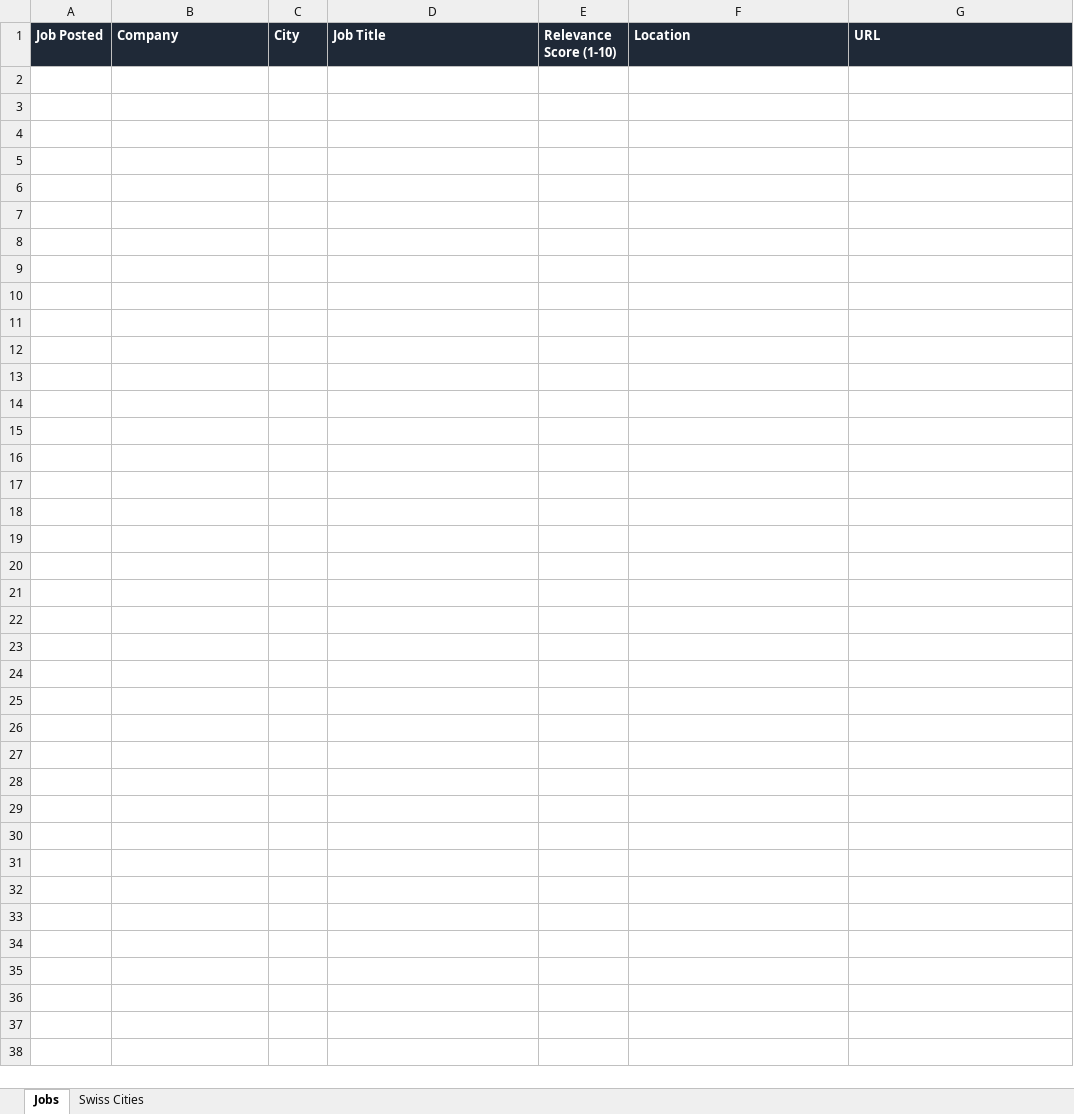
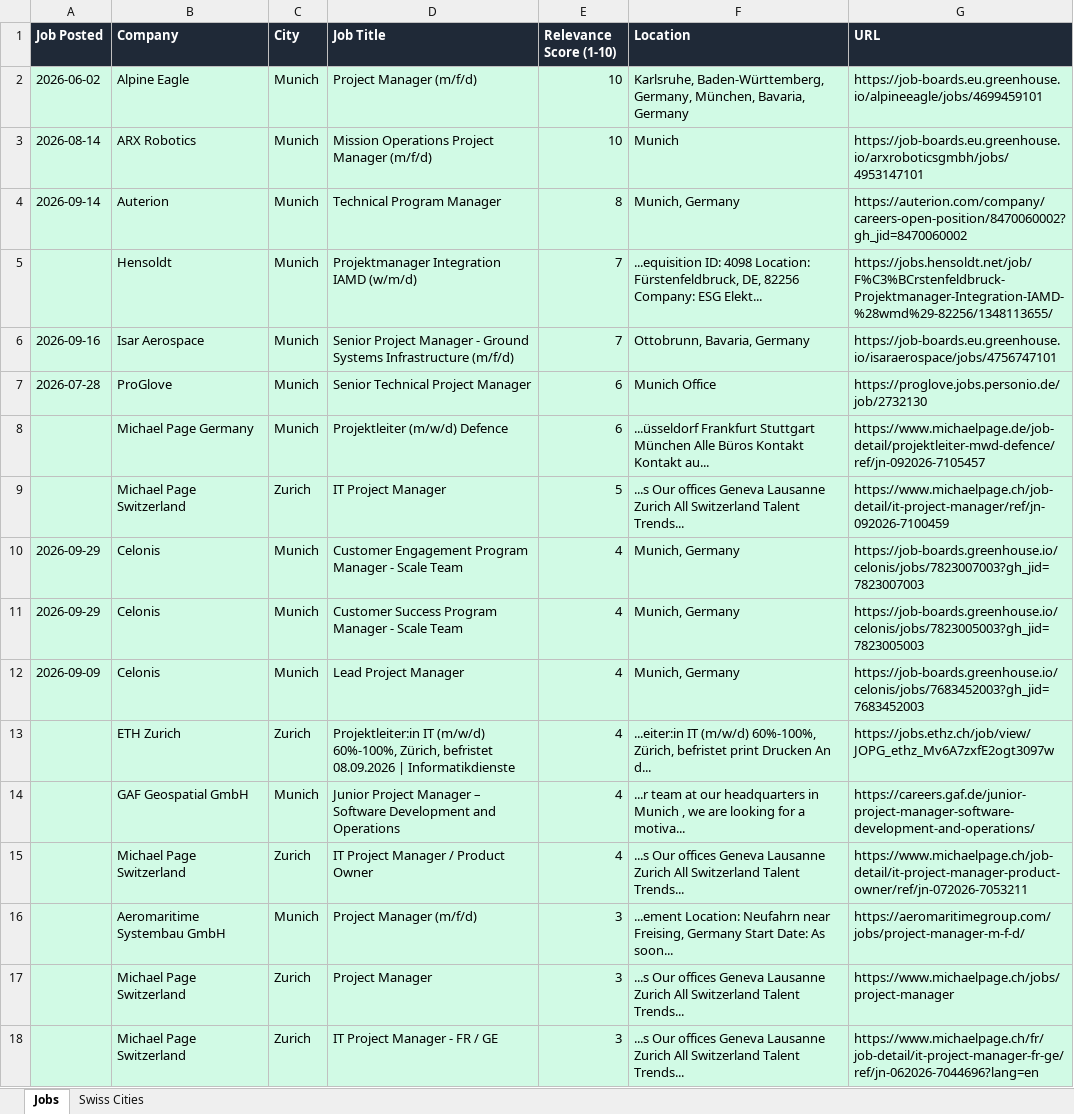
Before and after one commit to ifeellikeadev/Trackernew, an Excel workbook: data/job_tracker.xlsx, sheet Jobs, drawn as a sheet; values as stored, in another font and other column widths than the file's, no borders; the diff names each change by its address in the sheet, - before the commit and + after, or states it on an @@ line.

```diff
--- a/data/job_tracker.xlsx (sheet Jobs)
+++ b/data/job_tracker.xlsx (sheet Jobs)
+row 2: 2026-06-02 | Alpine Eagle | Munich | Project Manager (m/f/d) | 10 | Karlsruhe, Baden-Württemberg, Germany, München, Bavaria, Germany | https://job-boards.eu.greenhouse.io/alpineeagle/jobs/4699459101
+row 3: 2026-08-14 | ARX Robotics | Munich | Mission Operations Project Manager (m/f/d) | 10 | Munich | https://job-boards.eu.greenhouse.io/arxroboticsgmbh/jobs/4953147101
+row 4: 2026-09-14 | Auterion | Munich | Technical Program Manager | 8 | Munich, Germany | https://auterion.com/company/careers-open-position/8470060002?gh_jid=8470060002
+row 5:  | Hensoldt | Munich | Projektmanager Integration IAMD (w/m/d) | 7 | ...equisition ID: 4098 Location: Fürstenfeldbruck, DE, 82256 Company: ESG Elekt... | https://jobs.hensoldt.net/job/F%C3%BCrstenfeldbruck-Projektmanager-Integration-IAMD-%28wmd%29-82256/1348113655/
+row 6: 2026-09-16 | Isar Aerospace | Munich | Senior Project Manager - Ground Systems Infrastructure (m/f/d) | 7 | Ottobrunn, Bavaria, Germany | https://job-boards.eu.greenhouse.io/isaraerospace/jobs/4756747101
+row 7: 2026-07-28 | ProGlove | Munich | Senior Technical Project Manager | 6 | Munich Office | https://proglove.jobs.personio.de/job/2732130
+row 8:  | Michael Page Germany | Munich | Projektleiter (m/w/d) Defence | 6 | ...üsseldorf Frankfurt Stuttgart München Alle Büros Kontakt Kontakt au... | https://www.michaelpage.de/job-detail/projektleiter-mwd-defence/ref/jn-092026-7105457
+row 9:  | Michael Page Switzerland | Zurich | IT Project Manager | 5 | ...s Our offices Geneva Lausanne Zurich All Switzerland Talent Trends... | https://www.michaelpage.ch/job-detail/it-project-manager/ref/jn-092026-7100459
+row 10: 2026-09-29 | Celonis | Munich | Customer Engagement Program Manager - Scale Team | 4 | Munich, Germany | https://job-boards.greenhouse.io/celonis/jobs/7823007003?gh_jid=7823007003
+row 11: 2026-09-29 | Celonis | Munich | Customer Success Program Manager - Scale Team | 4 | Munich, Germany | https://job-boards.greenhouse.io/celonis/jobs/7823005003?gh_jid=7823005003
+row 12: 2026-09-09 | Celonis | Munich | Lead Project Manager | 4 | Munich, Germany | https://job-boards.greenhouse.io/celonis/jobs/7683452003?gh_jid=7683452003
+row 13:  | ETH Zurich | Zurich | Projektleiter:in IT (m/w/d) 60%-100%, Zürich, befristet 08.09.2026 | Informatikdienste | 4 | ...eiter:in IT (m/w/d) 60%-100%, Zürich, befristet print Drucken An d... | https://jobs.ethz.ch/job/view/JOPG_ethz_Mv6A7zxfE2ogt3097w
+row 14:  | GAF Geospatial GmbH | Munich | Junior Project Manager – Software Development and Operations | 4 | ...r team at our headquarters in Munich , we are looking for a motiva... | https://careers.gaf.de/junior-project-manager-software-development-and-operations/
+row 15:  | Michael Page Switzerland | Zurich | IT Project Manager / Product Owner | 4 | ...s Our offices Geneva Lausanne Zurich All Switzerland Talent Trends... | https://www.michaelpage.ch/job-detail/it-project-manager-product-owner/ref/jn-072026-7053211
+row 16:  | Aeromaritime Systembau GmbH | Munich | Project Manager (m/f/d) | 3 | ...ement Location: Neufahrn near Freising, Germany Start Date: As soon... | https://aeromaritimegroup.com/jobs/project-manager-m-f-d/
+row 17:  | Michael Page Switzerland | Zurich | Project Manager | 3 | ...s Our offices Geneva Lausanne Zurich All Switzerland Talent Trends... | https://www.michaelpage.ch/jobs/project-manager
+row 18:  | Michael Page Switzerland | Zurich | IT Project Manager - FR / GE | 3 | ...s Our offices Geneva Lausanne Zurich All Switzerland Talent Trends... | https://www.michaelpage.ch/fr/job-detail/it-project-manager-fr-ge/ref/jn-062026-7044696?lang=en
```
Also changed, not shown: sheet Swiss Cities, 1 other file.
